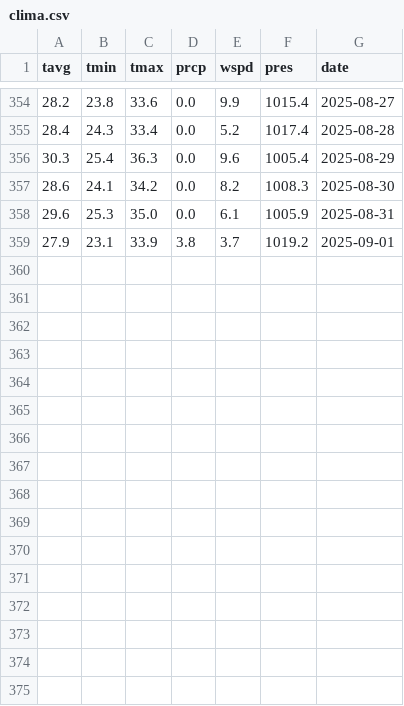
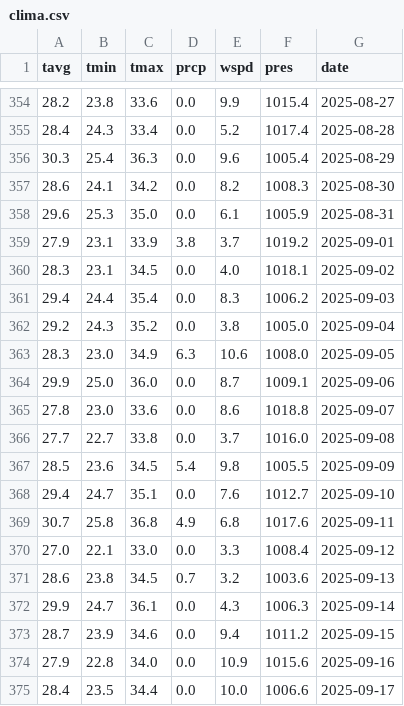
Before and after one commit to CarlosAHzBt/Prediccion_Homicidios_Culiacan_2025, a CSV file: datos/clima.csv, drawn as a sheet; only a part is shown, gaps mark what is left out; the diff names each change by its address in the sheet, - before the commit and + after, or states it on an @@ line.

```diff
--- a/datos/clima.csv
+++ b/datos/clima.csv
+row 360: 28.3 | 23.1 | 34.5 | 0.0 | 4.0 | 1018.1 | 2025-09-02
+row 361: 29.4 | 24.4 | 35.4 | 0.0 | 8.3 | 1006.2 | 2025-09-03
+row 362: 29.2 | 24.3 | 35.2 | 0.0 | 3.8 | 1005.0 | 2025-09-04
+row 363: 28.3 | 23.0 | 34.9 | 6.3 | 10.6 | 1008.0 | 2025-09-05
+row 364: 29.9 | 25.0 | 36.0 | 0.0 | 8.7 | 1009.1 | 2025-09-06
+row 365: 27.8 | 23.0 | 33.6 | 0.0 | 8.6 | 1018.8 | 2025-09-07
+row 366: 27.7 | 22.7 | 33.8 | 0.0 | 3.7 | 1016.0 | 2025-09-08
+row 367: 28.5 | 23.6 | 34.5 | 5.4 | 9.8 | 1005.5 | 2025-09-09
+row 368: 29.4 | 24.7 | 35.1 | 0.0 | 7.6 | 1012.7 | 2025-09-10
+row 369: 30.7 | 25.8 | 36.8 | 4.9 | 6.8 | 1017.6 | 2025-09-11
+row 370: 27.0 | 22.1 | 33.0 | 0.0 | 3.3 | 1008.4 | 2025-09-12
+row 371: 28.6 | 23.8 | 34.5 | 0.7 | 3.2 | 1003.6 | 2025-09-13
+row 372: 29.9 | 24.7 | 36.1 | 0.0 | 4.3 | 1006.3 | 2025-09-14
+row 373: 28.7 | 23.9 | 34.6 | 0.0 | 9.4 | 1011.2 | 2025-09-15
+row 374: 27.9 | 22.8 | 34.0 | 0.0 | 10.9 | 1015.6 | 2025-09-16
+row 375: 28.4 | 23.5 | 34.4 | 0.0 | 10.0 | 1006.6 | 2025-09-17
```
Also changed, not shown: datos/calendario.csv, datos/dolar.csv, 29 other files.
